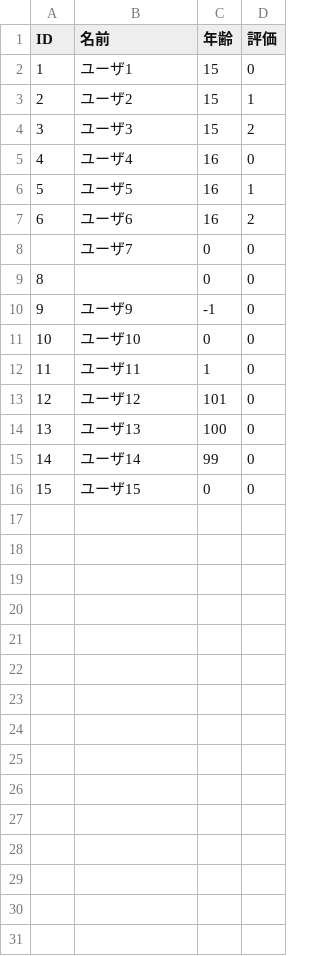
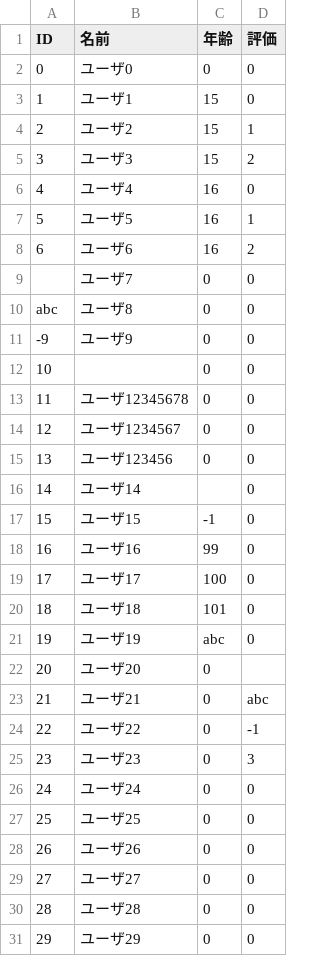
Before and after one commit to wow74/samon-santa, a CSV file: import/demo/src/main/resources/data/yorishiro.csv, drawn as a sheet.

```diff
--- a/import/demo/src/main/resources/data/yorishiro.csv
+++ b/import/demo/src/main/resources/data/yorishiro.csv
@@ -1,2 +1,3 @@
 ID,名前,年齢,評価
+0,ユーザ0,0,0
 1,ユーザ1,15,0
@@ -8,9 +9,23 @@ ID,名前,年齢,評価
 ,ユーザ7,0,0
-8,,0,0
-9,ユーザ9,-1,0
-10,ユーザ10,0,0
-11,ユーザ11,1,0
-12,ユーザ12,101,0
-13,ユーザ13,100,0
-14,ユーザ14,99,0
-15,ユーザ15,0,0
+abc,ユーザ8,0,0
+-9,ユーザ9,0,0
+10,,0,0
+11,ユーザ12345678,0,0
+12,ユーザ1234567,0,0
+13,ユーザ123456,0,0
+14,ユーザ14,,0
+15,ユーザ15,-1,0
+16,ユーザ16,99,0
+17,ユーザ17,100,0
+18,ユーザ18,101,0
+19,ユーザ19,abc,0
+20,ユーザ20,0,
+21,ユーザ21,0,abc
+22,ユーザ22,0,-1
+23,ユーザ23,0,3
+24,ユーザ24,0,0
+25,ユーザ25,0,0
+26,ユーザ26,0,0
+27,ユーザ27,0,0
+28,ユーザ28,0,0
+29,ユーザ29,0,0
```
Also changed, not shown: 3 other files.
